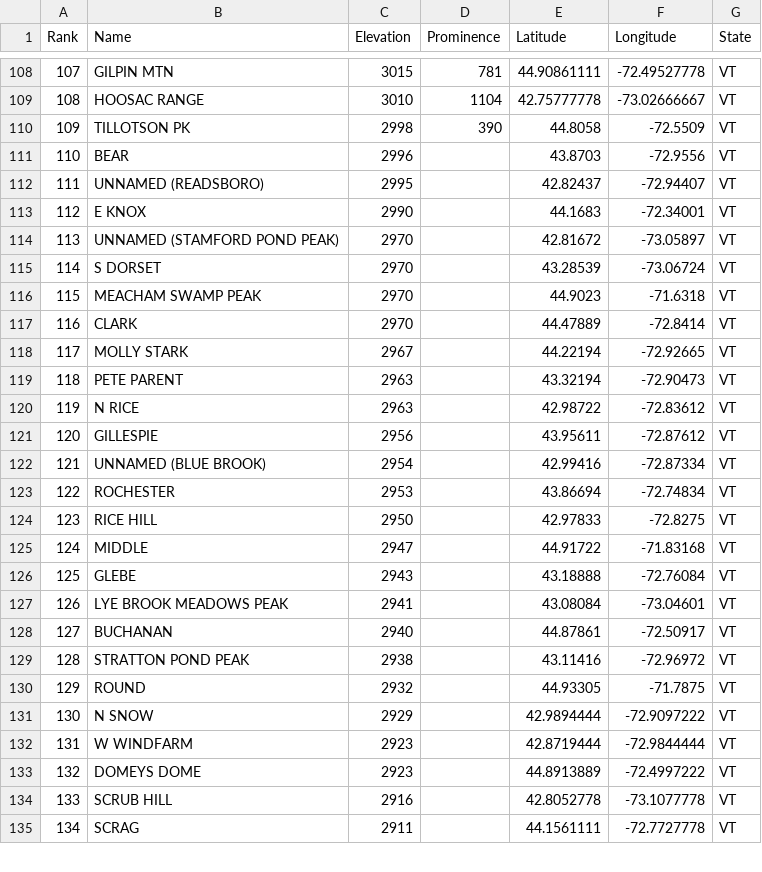
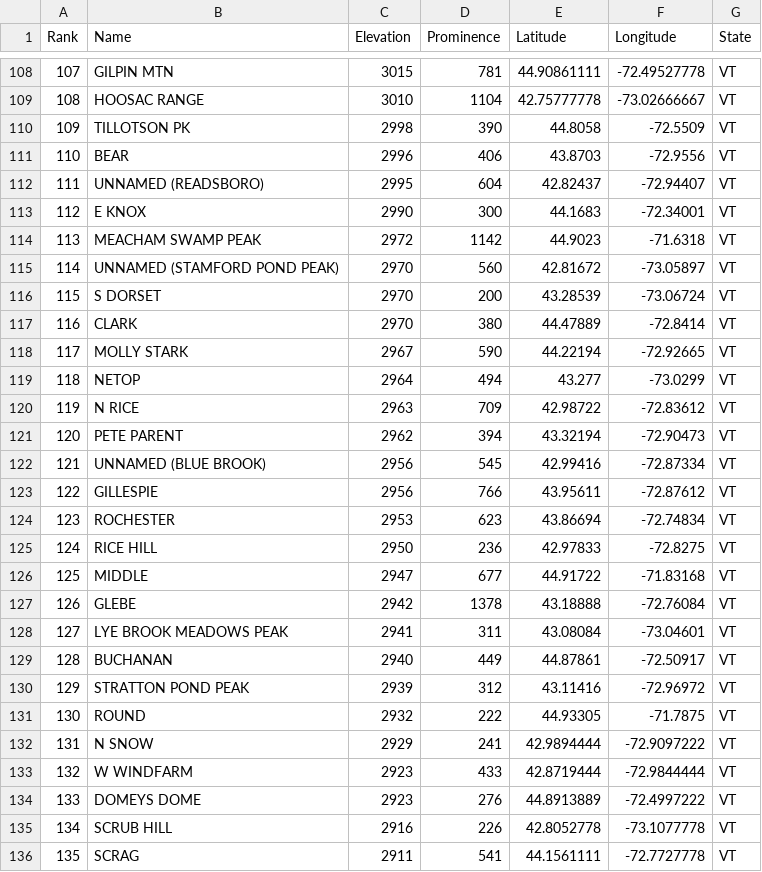
Before and after one commit to Marchowes/hikinglists, a CSV file: lists/VT/VT-200-highest/optimistic/full/VT-200-highest.csv, drawn as a sheet; only a part is shown, gaps mark what is left out; removed rows and columns are numbered as before the commit, all else as after; the diff covers the shown part only; the diff names each change by its address in the sheet, - before the commit and + after, or states it on an @@ line.

```diff
--- a/lists/VT/VT-200-highest/optimistic/full/VT-200-highest.csv
+++ b/lists/VT/VT-200-highest/optimistic/full/VT-200-highest.csv
-D111 (Prominence): (empty)
+D111 (Prominence): 406
-D112 (Prominence): (empty)
+D112 (Prominence): 604
-D113 (Prominence): (empty)
+D113 (Prominence): 300
+row 114: 113 | MEACHAM SWAMP PEAK | 2972 | 1142 | 44.9023 | -71.6318 | VT
@@ column A (Rank) renumbered between rows 115 and 197 @@
-D115 (Prominence): (empty)
+D115 (Prominence): 560
-D116 (Prominence): (empty)
+D116 (Prominence): 200
-row 116: 115 | MEACHAM SWAMP PEAK | 2970 |  | 44.9023 | -71.6318 | VT
-D117 (Prominence): (empty)
+D117 (Prominence): 380
-D118 (Prominence): (empty)
+D118 (Prominence): 590
-row 119: 118 | PETE PARENT | 2963 |  | 43.32194 | -72.90473 | VT
+row 119: 118 | NETOP | 2964 | 494 | 43.277 | -73.0299 | VT
-D120 (Prominence): (empty)
+D120 (Prominence): 709
+row 121: 120 | PETE PARENT | 2962 | 394 | 43.32194 | -72.90473 | VT
+row 122: 121 | UNNAMED (BLUE BROOK) | 2956 | 545 | 42.99416 | -72.87334 | VT
-D123 (Prominence): (empty)
+D123 (Prominence): 766
-row 122: 121 | UNNAMED (BLUE BROOK) | 2954 |  | 42.99416 | -72.87334 | VT
-D124 (Prominence): (empty)
+D124 (Prominence): 623
-D125 (Prominence): (empty)
+D125 (Prominence): 236
-D126 (Prominence): (empty)
+D126 (Prominence): 677
-C127 (Elevation): 2943
+C127 (Elevation): 2942
-D127 (Prominence): (empty)
+D127 (Prominence): 1378
-D128 (Prominence): (empty)
+D128 (Prominence): 311
-D129 (Prominence): (empty)
+D129 (Prominence): 449
-C130 (Elevation): 2938
+C130 (Elevation): 2939
-D130 (Prominence): (empty)
+D130 (Prominence): 312
-D131 (Prominence): (empty)
+D131 (Prominence): 222
-D132 (Prominence): (empty)
+D132 (Prominence): 241
-D133 (Prominence): (empty)
+D133 (Prominence): 433
-D134 (Prominence): (empty)
+D134 (Prominence): 276
-D135 (Prominence): (empty)
+D135 (Prominence): 226
-D136 (Prominence): (empty)
+D136 (Prominence): 541
```
Also changed, not shown: 3 added rows, 5 removed rows and 65 edited cells elsewhere in this file, lists/VT/VT-200-highest/abridged/VT-200-highest.csv, lists/VT/VT-200-highest/pessimistic/full/VT-200-highest.csv, 14 other files.
